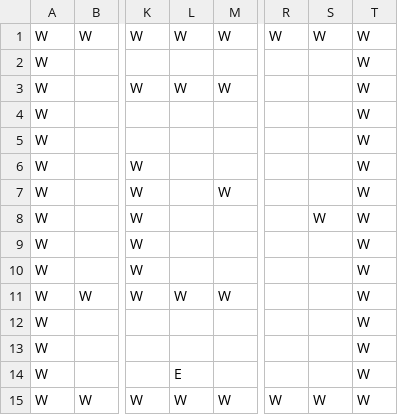
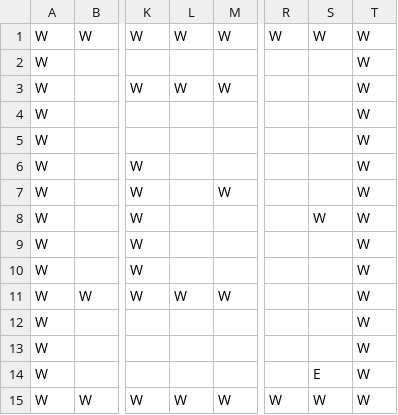
Before and after one commit to ElyasAsmad/islamic-maze-is, a CSV file: maze.csv, drawn as a sheet; only a part is shown, gaps mark what is left out; the diff names each change by its address in the sheet, - before the commit and + after, or states it on an @@ line.

Commit message:
🚧 Improvement: Read maze from file

```diff
--- a/maze.csv
+++ b/maze.csv
-L14: E
+L14: (empty)
-S14: (empty)
+S14: E
```
Also changed, not shown: 2 other files.
